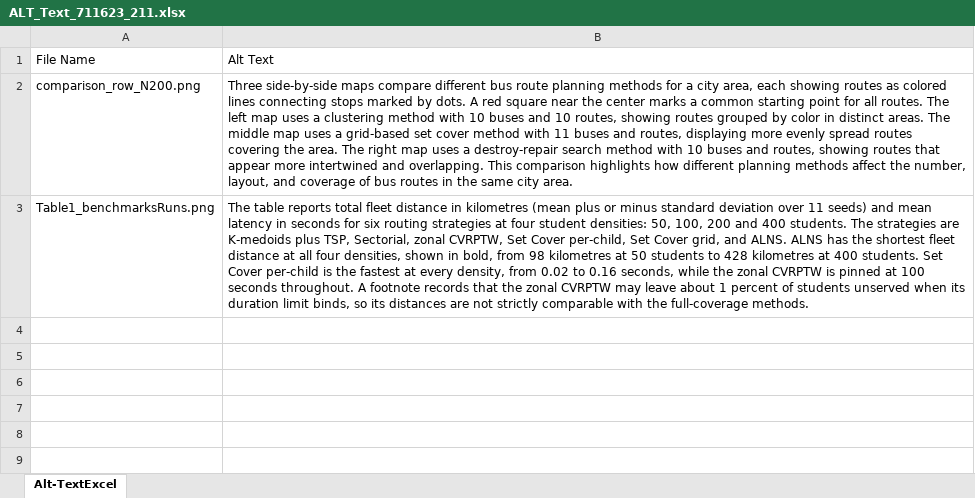
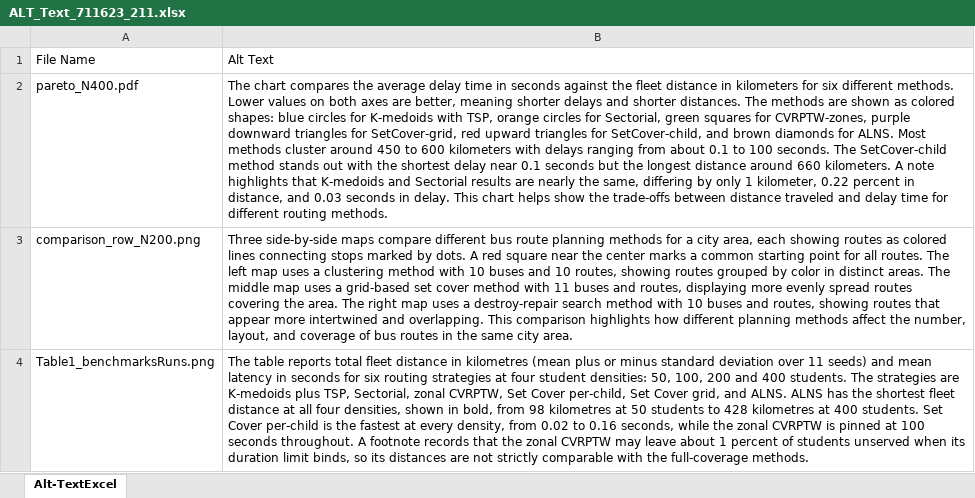
Before and after one commit to Rosvend/SchoolBusRouteOptimization, an Excel workbook: docs/latexLNNS/ALT_Text_711623_211.xlsx, sheet Alt-TextExcel, drawn as a sheet; values as stored, in another font and other column widths than the file's, no borders; the diff names each change by its address in the sheet, - before the commit and + after, or states it on an @@ line.

Commit message:
feat(paper): restore the Pareto figure, grouped affiliations, 15 pages
The space came from the affiliation block, not from cutting the AI
statement (which stays -- see below).

- \institute grouped: all six authors share one department, university,
  city and country, which was being repeated six times and cost most of
  a page. One \at block now carries all six names and all six
  institutional e-mails, as the checklist requires. This is the
  template's own idiom and is what the MDPI-style superscript block in
  the example achieves by other means.
- Figure 2 (Pareto: fleet distance vs. latency at N=400) restored and
  cited from the Results. It is the figure that renders the paper's
  central claim -- ALNS reaching the shortest distance inside the
  clustering pipelines' own wall-clock budget -- as dominance rather
  than as two separate column groups of Table 1.
- Prose tightened across Methods, Results, Discussion and Conclusions to
  pay for it; no reported value, caveat or citation was dropped.
- References at \scriptsize with tightened list spacing.
- ALT_Text: pareto_N400.pdf row restored, so all three non-text elements
  are covered again.

The generative-AI declaration is kept. It is not padding: AI assistance
was used for drafting and for the analysis and figure scripts, the
statement is true and material, and the signed licence warrants both
that all declarations are true and correct (clause 5f) and full
compliance with the Instructions for Authors and Springer Nature's
ethics rules (5h). Removing it would also not have bought the space --
it is six lines against the ~19 a figure needs.

Verified from a clean unzip of the submission bundle: 15 pages, 0
errors, 0 overfull boxes, 0 undefined references or citations, both
figures embedded, bibliography resolved, shipped PDF identical to a
rebuild from the sources. All numeric claims re-checked against
results/runs_with_alns.csv and the CVRPLIB runs.

```diff
--- a/docs/latexLNNS/ALT_Text_711623_211.xlsx (sheet Alt-TextExcel)
+++ b/docs/latexLNNS/ALT_Text_711623_211.xlsx (sheet Alt-TextExcel)
+row 2: pareto_N400.pdf | The chart compares the average delay time in seconds against the fleet distance in kilometers for six different methods. Lower values on both axes are better, meaning shorter delays and shorter distances. The methods are shown as colored shapes: blue circles for K-medoids with TSP, orange circles for Sectorial, green squares for CVRPTW-zones, purple downward triangles for SetCover-grid, red upward triangles for SetCover-child, and brown diamonds for ALNS. Most methods cluster around 450 to 600 kilometers with delays ranging from about 0.1 to 100 seconds. The SetCover-child method stands out with the shortest delay near 0.1 seconds but the longest distance around 660 kilometers. A note highlights that K-medoids and Sectorial results are nearly the same, differing by only 1 kilometer, 0.22 percent in distance, and 0.03 seconds in delay. This chart helps show the trade-offs between distance traveled and delay time for different routing methods.
```
Also changed, not shown: 3 other files.
